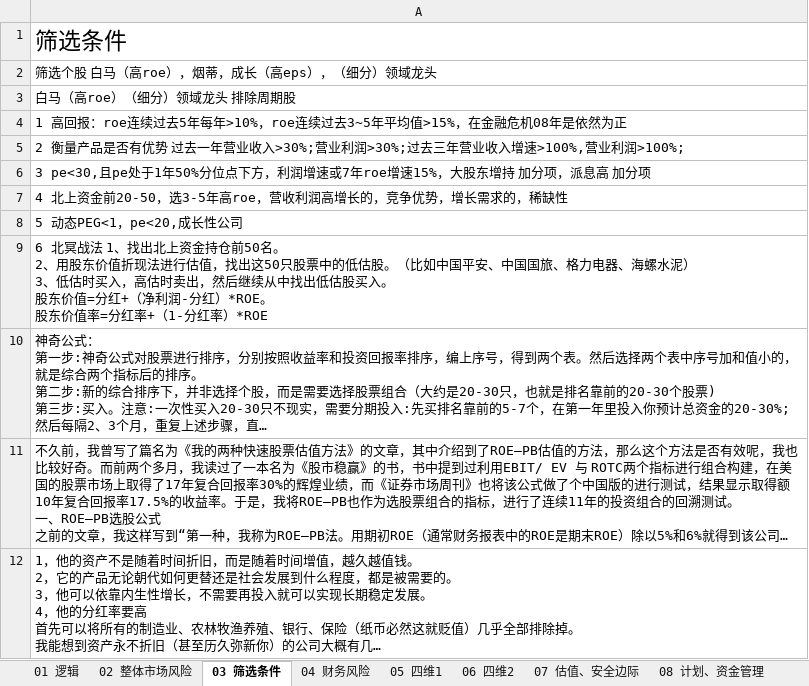
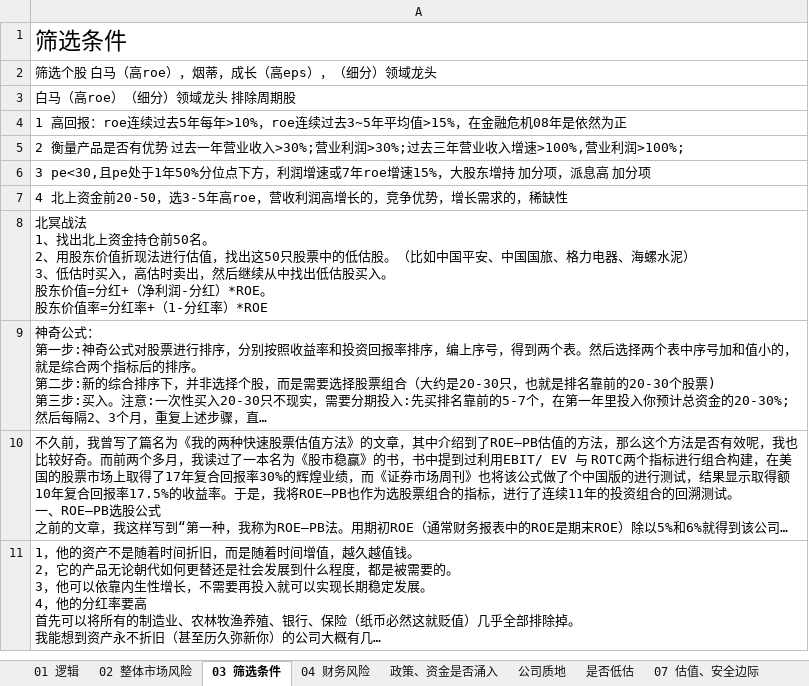
Before and after one commit to herojsme/Self-cultivation-of-programmers, an Excel workbook: 18 financial/self_long价投.xlsx, sheet 03 筛选条件, drawn as a sheet; long unchanged cells end in …; values as stored, in another font and other column widths than the file's, no borders; ↵ is a line break in a cell; the diff names each change by its address in the sheet, - before the commit and + after, or states it on an @@ line.

```diff
--- a/18 financial/self_long价投.xlsx (sheet 03 筛选条件)
+++ b/18 financial/self_long价投.xlsx (sheet 03 筛选条件)
-sheet tab: 05 四维1
+sheet tab: 政策、资金是否涌入
-sheet tab: 06 四维2
+sheet tab: 公司质地
+sheet tab: 是否低估
-A8: 5 动态PEG<1，pe<20,成长性公司
+A8: 北冥战法 ↵ 1、找出北上资金持仓前50名。 ↵ 2、用股东价值折现法进行估值，找出这50只股票中的低估股。（比如中国平安、中国国旅、格力电器、海螺水泥） ↵ 3、低估时买入，高估时卖出，然后继续从中找出低估股买入。 ↵ 股东价值=分红+（净利润-分红）*ROE。 ↵ 股东价值率=分红率+（1-分红率）*ROE
-row 9: 6 北冥战法 1、找出北上资金持仓前50名。 ↵ 2、用股东价值折现法进行估值，找出这50只股票中的低估股。（比如中国平安、中国国旅、格力电器、海螺水泥） ↵ 3、低估时买入，高估时卖出，然后继续从中找出低估股买入。 ↵ 股东价值=分红+（净利润-分红）*ROE。 ↵ 股东价值率=分红率+（1-分红率）*ROE
```
Also changed, not shown: sheet 01 逻辑, sheet 公司质地, sheet 07 估值、安全边际, sheet 政策、资金是否涌入.
